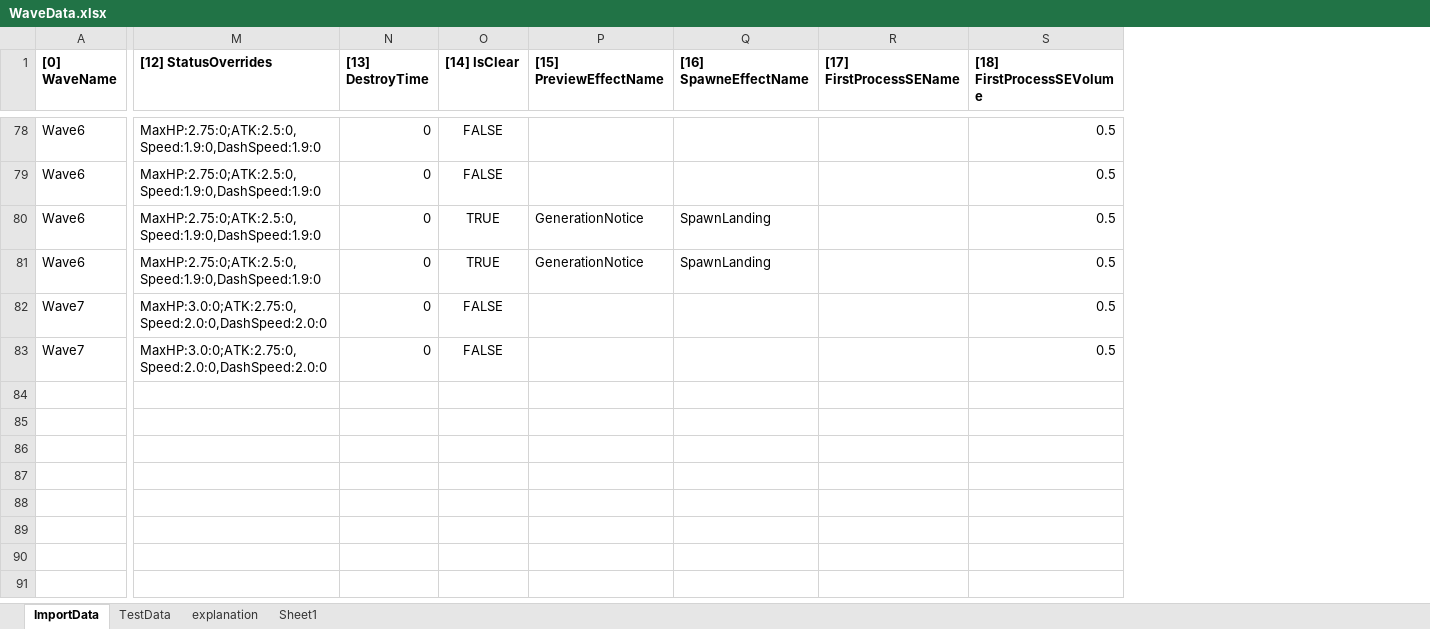
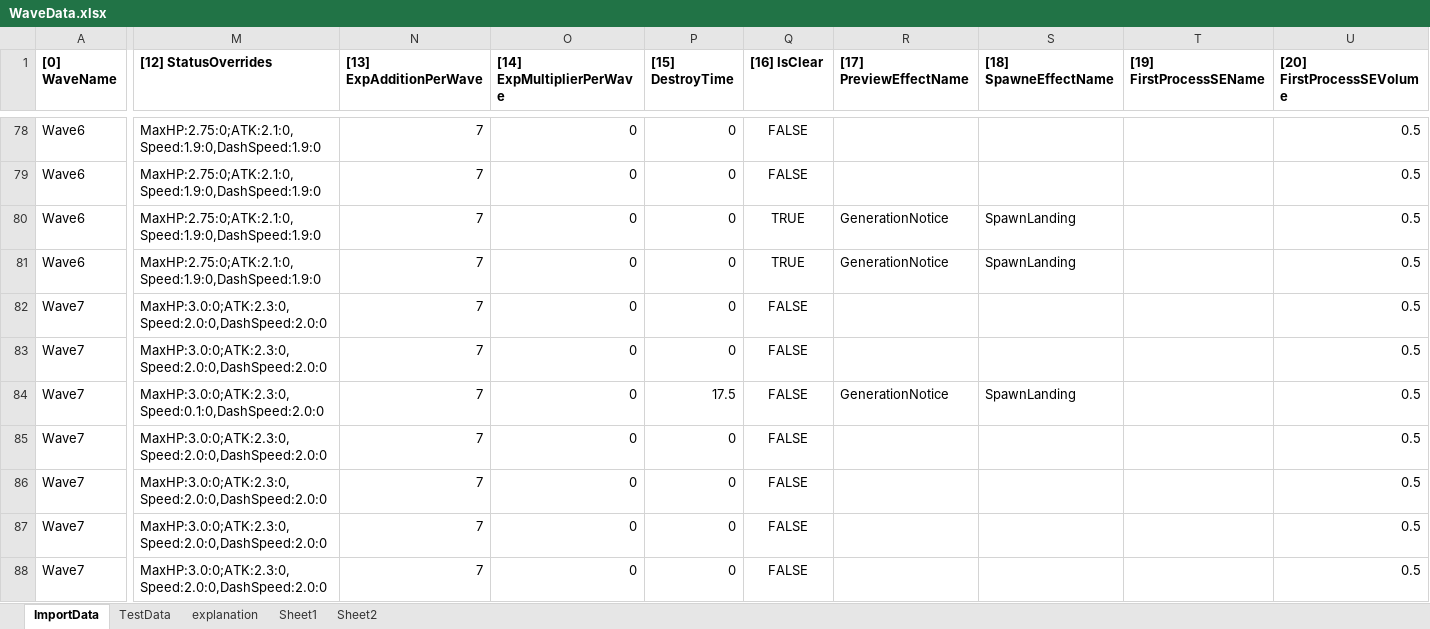
Before and after one commit to noa0610/makina-drive, an Excel workbook: makina-drive/Assets/WaveData.xlsx, sheet ImportData, drawn as a sheet; only a part is shown, gaps mark what is left out; values as stored, in another font and other column widths than the file's, no borders; removed rows and columns are numbered as before the commit, all else as after; rows hold the shown columns only; the diff covers the shown part only; the diff names each change by its address in the sheet, - before the commit and + after, or states it on an @@ line.

```diff
--- a/makina-drive/Assets/WaveData.xlsx (sheet ImportData)
+++ b/makina-drive/Assets/WaveData.xlsx (sheet ImportData)
+sheet tab: Sheet2
+column N ([13] ExpAdditionPerWave), rows 78-83: all 7
+column O ([14] ExpMultiplierPerWave), rows 78-83: all 0
-column R ([17] FirstProcessSEName), empty
+column T ([19] FirstProcessSEName), empty
-P1: [13] DestroyTime
+P1: [15] DestroyTime
-Q1: [14] IsClear
+Q1: [16] IsClear
-R1: [15] PreviewEffectName
+R1: [17] PreviewEffectName
-S1: [16] SpawneEffectName
+S1: [18] SpawneEffectName
-U1: [18] FirstProcessSEVolume
+U1: [20] FirstProcessSEVolume
-M78:M81 ([12] StatusOverrides): MaxHP:2.75:0;ATK:2.5:0,Speed:1.9:0,DashSpeed:1.9:0
+M78:M81 ([12] StatusOverrides): MaxHP:2.75:0;ATK:2.1:0,Speed:1.9:0,DashSpeed:1.9:0
-M82:M83 ([12] StatusOverrides): MaxHP:3.0:0;ATK:2.75:0,Speed:2.0:0,DashSpeed:2.0:0
+M82:M83 ([12] StatusOverrides): MaxHP:3.0:0;ATK:2.3:0,Speed:2.0:0,DashSpeed:2.0:0
+row 84: Wave7 | MaxHP:3.0:0;ATK:2.3:0,Speed:0.1:0,DashSpeed:2.0:0 | 7 | 0 | 17.5 | FALSE | GenerationNotice | SpawnLanding |  | 0.5
+row 85: Wave7 | MaxHP:3.0:0;ATK:2.3:0,Speed:2.0:0,DashSpeed:2.0:0 | 7 | 0 | 0 | FALSE |  |  |  | 0.5
+row 86: Wave7 | MaxHP:3.0:0;ATK:2.3:0,Speed:2.0:0,DashSpeed:2.0:0 | 7 | 0 | 0 | FALSE |  |  |  | 0.5
+row 87: Wave7 | MaxHP:3.0:0;ATK:2.3:0,Speed:2.0:0,DashSpeed:2.0:0 | 7 | 0 | 0 | FALSE |  |  |  | 0.5
+row 88: Wave7 | MaxHP:3.0:0;ATK:2.3:0,Speed:2.0:0,DashSpeed:2.0:0 | 7 | 0 | 0 | FALSE |  |  |  | 0.5
```
Also changed, not shown: 10 added rows and 54 edited cells elsewhere in this sheet, sheet Sheet1, charts or pictures, 14 other files.
